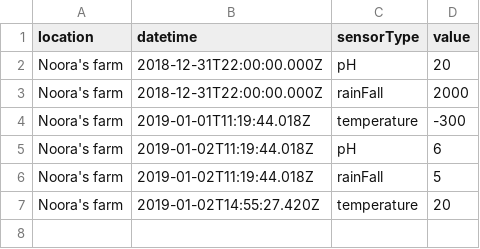
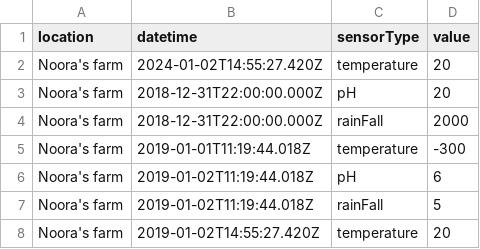
Before and after one commit to simosavonen/kasvudata, a CSV file: server/csv/Nooras_farm_some_invalid.csv, drawn as a sheet; the diff names each change by its address in the sheet, - before the commit and + after, or states it on an @@ line.

```diff
--- a/server/csv/Nooras_farm_some_invalid.csv
+++ b/server/csv/Nooras_farm_some_invalid.csv
+row 2: Noora's farm | 2024-01-02T14:55:27.420Z | temperature | 20
```
Also changed, not shown: 5 other files.
